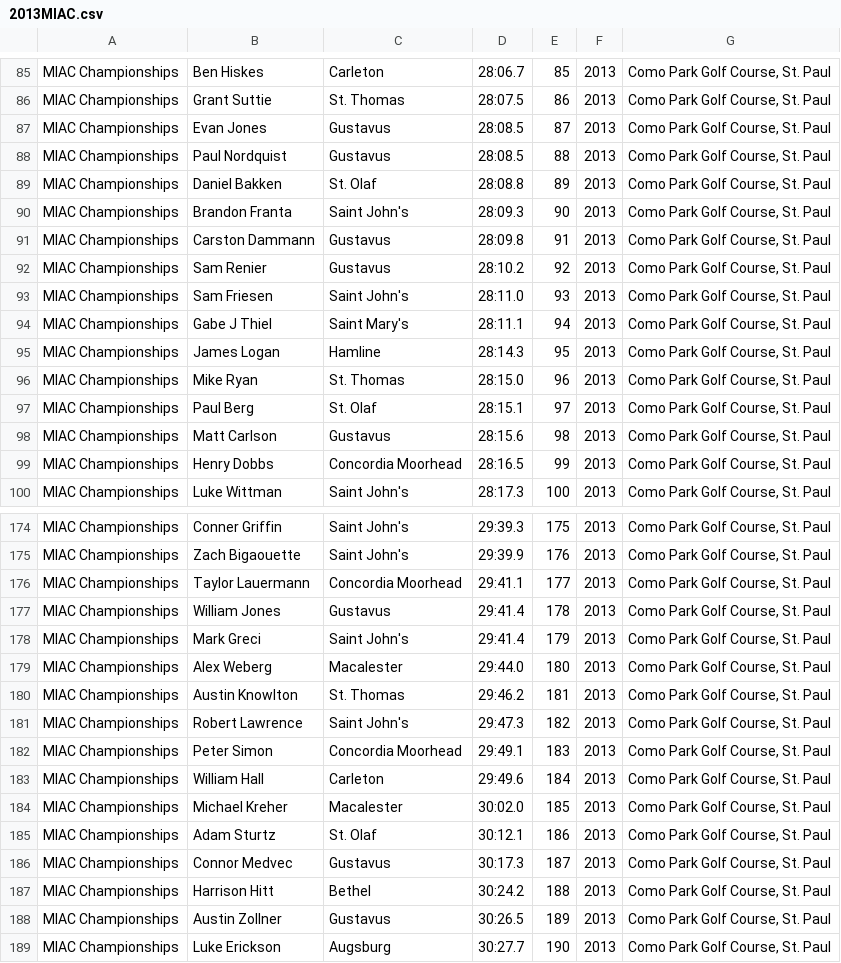
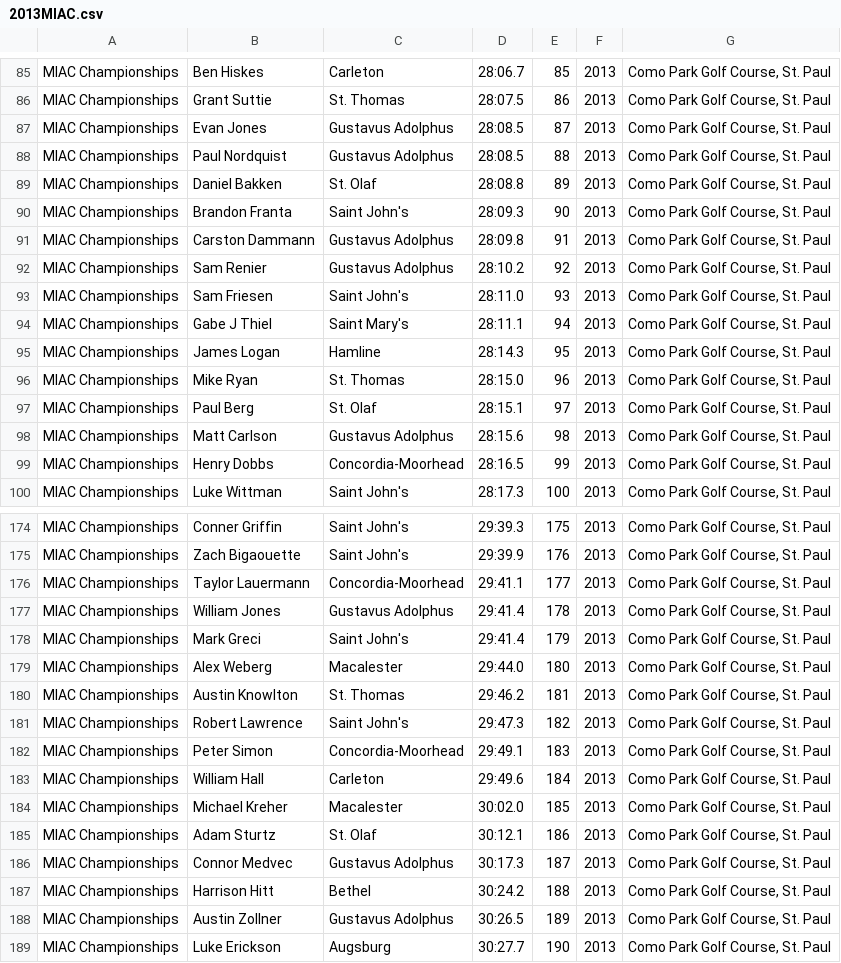
Before and after one commit to Ave-Wat/CS257SoftwareDesign, a CSV file: webapp/data/2013MIAC.csv, drawn as a sheet; only a part is shown, gaps mark what is left out; the diff covers the shown part only.

```diff
--- a/webapp/data/2013MIAC.csv
+++ b/webapp/data/2013MIAC.csv
@@ -86,8 +86,8 @@ MIAC Championships,Ben Hiskes,Carleton,28:06.7,85,2013,"Como Park Golf Course, S
 MIAC Championships,Grant Suttie,St. Thomas,28:07.5,86,2013,"Como Park Golf Course, St. Paul"
-MIAC Championships,Evan Jones,Gustavus,28:08.5,87,2013,"Como Park Golf Course, St. Paul"
-MIAC Championships,Paul Nordquist,Gustavus,28:08.5,88,2013,"Como Park Golf Course, St. Paul"
+MIAC Championships,Evan Jones,Gustavus Adolphus,28:08.5,87,2013,"Como Park Golf Course, St. Paul"
+MIAC Championships,Paul Nordquist,Gustavus Adolphus,28:08.5,88,2013,"Como Park Golf Course, St. Paul"
 MIAC Championships,Daniel Bakken,St. Olaf,28:08.8,89,2013,"Como Park Golf Course, St. Paul"
 MIAC Championships,Brandon Franta,Saint John's,28:09.3,90,2013,"Como Park Golf Course, St. Paul"
-MIAC Championships,Carston Dammann,Gustavus,28:09.8,91,2013,"Como Park Golf Course, St. Paul"
-MIAC Championships,Sam Renier,Gustavus,28:10.2,92,2013,"Como Park Golf Course, St. Paul"
+MIAC Championships,Carston Dammann,Gustavus Adolphus,28:09.8,91,2013,"Como Park Golf Course, St. Paul"
+MIAC Championships,Sam Renier,Gustavus Adolphus,28:10.2,92,2013,"Como Park Golf Course, St. Paul"
 MIAC Championships,Sam Friesen,Saint John's,28:11.0,93,2013,"Como Park Golf Course, St. Paul"
@@ -97,4 +97,4 @@ MIAC Championships,Mike Ryan,St. Thomas,28:15.0,96,2013,"Como Park Golf Course,
 MIAC Championships,Paul Berg,St. Olaf,28:15.1,97,2013,"Como Park Golf Course, St. Paul"
-MIAC Championships,Matt Carlson,Gustavus,28:15.6,98,2013,"Como Park Golf Course, St. Paul"
-MIAC Championships,Henry Dobbs,Concordia Moorhead,28:16.5,99,2013,"Como Park Golf Course, St. Paul"
+MIAC Championships,Matt Carlson,Gustavus Adolphus,28:15.6,98,2013,"Como Park Golf Course, St. Paul"
+MIAC Championships,Henry Dobbs,Concordia-Moorhead,28:16.5,99,2013,"Como Park Golf Course, St. Paul"
 MIAC Championships,Luke Wittman,Saint John's,28:17.3,100,2013,"Como Park Golf Course, St. Paul"
@@ -175,4 +175,4 @@ MIAC Championships,Conner Griffin,Saint John's,29:39.3,175,2013,"Como Park Golf
 MIAC Championships,Zach Bigaouette,Saint John's,29:39.9,176,2013,"Como Park Golf Course, St. Paul"
-MIAC Championships,Taylor Lauermann,Concordia Moorhead,29:41.1,177,2013,"Como Park Golf Course, St. Paul"
-MIAC Championships,William Jones,Gustavus,29:41.4,178,2013,"Como Park Golf Course, St. Paul"
+MIAC Championships,Taylor Lauermann,Concordia-Moorhead,29:41.1,177,2013,"Como Park Golf Course, St. Paul"
+MIAC Championships,William Jones,Gustavus Adolphus,29:41.4,178,2013,"Como Park Golf Course, St. Paul"
 MIAC Championships,Mark Greci,Saint John's,29:41.4,179,2013,"Como Park Golf Course, St. Paul"
@@ -181,3 +181,3 @@ MIAC Championships,Austin Knowlton,St. Thomas,29:46.2,181,2013,"Como Park Golf C
 MIAC Championships,Robert Lawrence,Saint John's,29:47.3,182,2013,"Como Park Golf Course, St. Paul"
-MIAC Championships,Peter Simon,Concordia Moorhead,29:49.1,183,2013,"Como Park Golf Course, St. Paul"
+MIAC Championships,Peter Simon,Concordia-Moorhead,29:49.1,183,2013,"Como Park Golf Course, St. Paul"
 MIAC Championships,William Hall,Carleton,29:49.6,184,2013,"Como Park Golf Course, St. Paul"
@@ -185,5 +185,5 @@ MIAC Championships,Michael Kreher,Macalester,30:02.0,185,2013,"Como Park Golf Co
 MIAC Championships,Adam Sturtz,St. Olaf,30:12.1,186,2013,"Como Park Golf Course, St. Paul"
-MIAC Championships,Connor Medvec,Gustavus,30:17.3,187,2013,"Como Park Golf Course, St. Paul"
+MIAC Championships,Connor Medvec,Gustavus Adolphus,30:17.3,187,2013,"Como Park Golf Course, St. Paul"
 MIAC Championships,Harrison Hitt,Bethel,30:24.2,188,2013,"Como Park Golf Course, St. Paul"
-MIAC Championships,Austin Zollner,Gustavus,30:26.5,189,2013,"Como Park Golf Course, St. Paul"
+MIAC Championships,Austin Zollner,Gustavus Adolphus,30:26.5,189,2013,"Como Park Golf Course, St. Paul"
 MIAC Championships,Luke Erickson,Augsburg,30:27.7,190,2013,"Como Park Golf Course, St. Paul"
```
Also changed, not shown: 23 edited cells elsewhere in this file, webapp/data/2010MIAC.csv, webapp/data/2011MIAC.csv, 10 other files.
